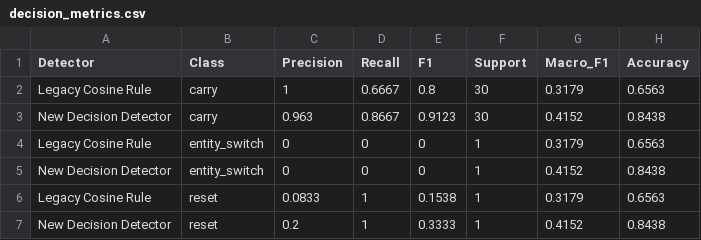
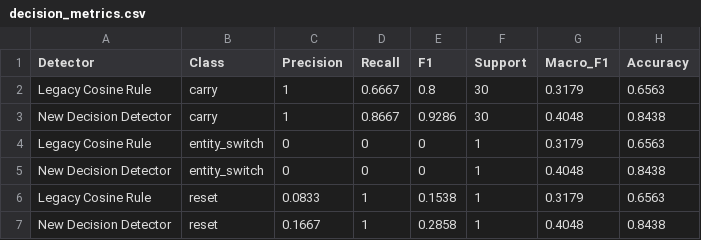
Before and after one commit to xShikhar/IR---MidTerm-Assignment, a CSV file: eval/output/test_final/decision_metrics.csv, drawn as a sheet.

```diff
--- a/eval/output/test_final/decision_metrics.csv
+++ b/eval/output/test_final/decision_metrics.csv
@@ -2,6 +2,6 @@ Detector,Class,Precision,Recall,F1,Support,Macro_F1,Accuracy
 "Legacy Cosine Rule","carry",1,0.6667,0.8,30,0.3179,0.6563
-"New Decision Detector","carry",0.963,0.8667,0.9123,30,0.4152,0.8438
+"New Decision Detector","carry",1,0.8667,0.9286,30,0.4048,0.8438
 "Legacy Cosine Rule","entity_switch",0,0,0,1,0.3179,0.6563
-"New Decision Detector","entity_switch",0,0,0,1,0.4152,0.8438
+"New Decision Detector","entity_switch",0,0,0,1,0.4048,0.8438
 "Legacy Cosine Rule","reset",0.0833,1,0.1538,1,0.3179,0.6563
-"New Decision Detector","reset",0.2,1,0.3333,1,0.4152,0.8438
+"New Decision Detector","reset",0.1667,1,0.2858,1,0.4048,0.8438
```
Also changed, not shown: eval/output/test_final/novelty_tradeoff.csv, eval/output/test_final/significance_tests.csv, 19 other files.
